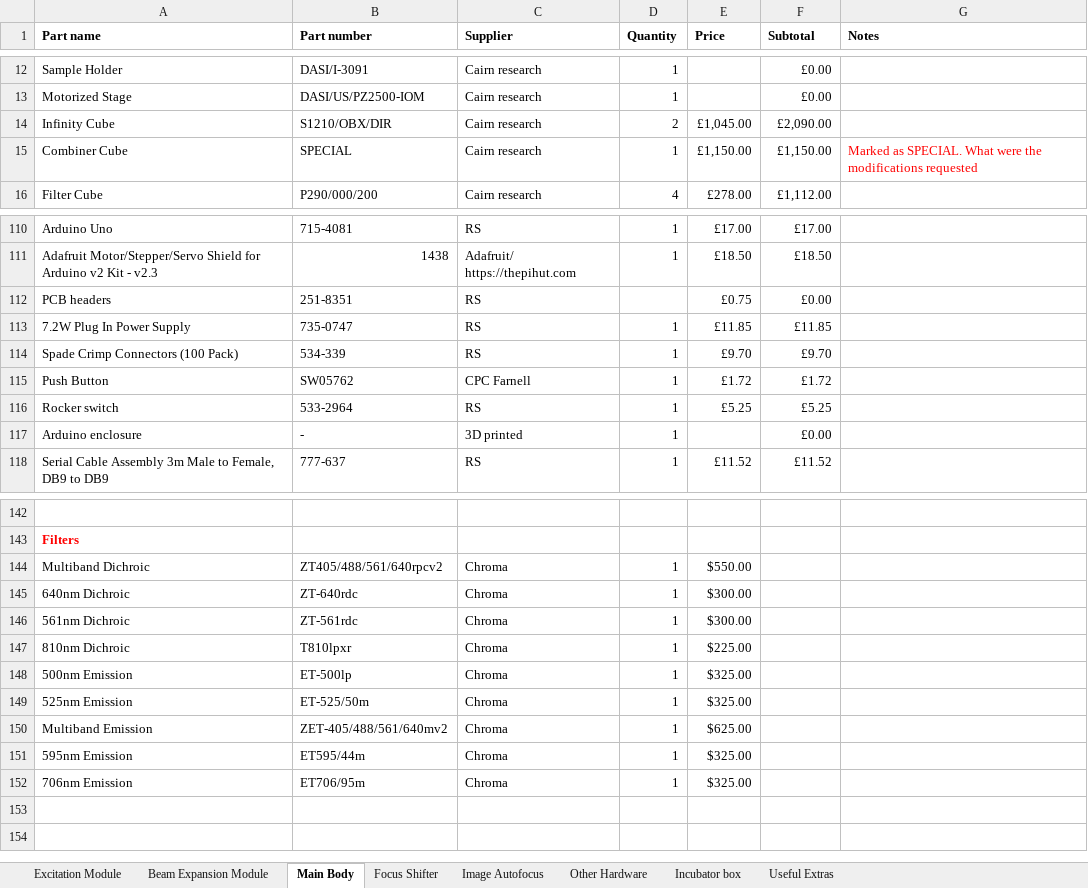
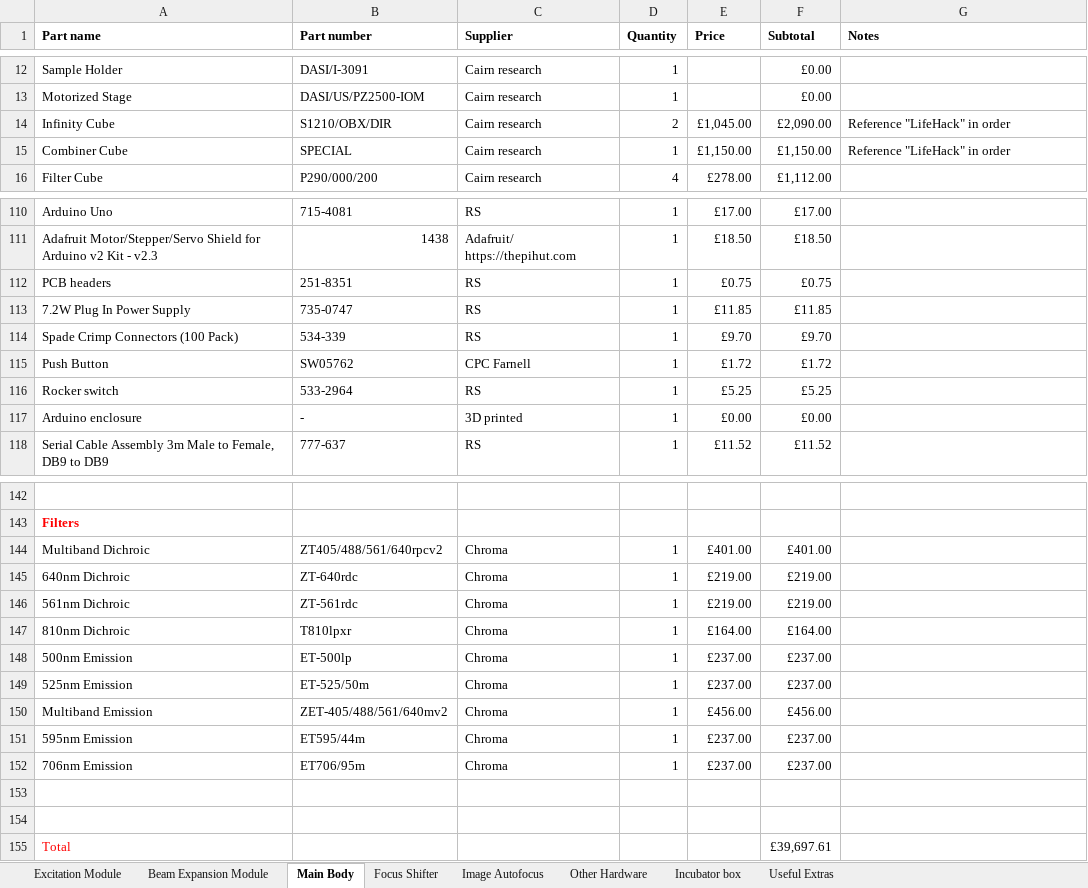
Before and after one commit to HoldenLab/LifeHackWebsite, an Excel workbook: LifeHack-Parts.xlsx, sheet Main Body, drawn as a sheet; only a part is shown, gaps mark what is left out; values as stored, in another font and other column widths than the file's, no borders; the diff covers the shown part only; the diff names each change by its address in the sheet, - before the commit and + after, or states it on an @@ line.

Commit message:
Update LifeHack-Parts.xlsx

```diff
--- a/LifeHack-Parts.xlsx (sheet Main Body)
+++ b/LifeHack-Parts.xlsx (sheet Main Body)
-G14 (Notes): (empty)
+G14 (Notes): Reference "LifeHack" in order
-G15 (Notes): Marked as SPECIAL. What were the modifications requested
+G15 (Notes): Reference "LifeHack" in order
-G15 text colour: #FF0000
+G15 text colour: black
-D112 (Quantity): (empty)
+D112 (Quantity): 1
-F112 (Subtotal): £0.00
+F112 (Subtotal): £0.75
-E117 (Price): (empty)
+E117 (Price): £0.00
-E144 (Price): $550.00
+E144 (Price): £401.00
-F144 (Subtotal): (empty)
+F144 (Subtotal): £401.00
-E145:E146 (Price): $300.00
+E145:E146 (Price): £219.00
-F145:F146 (Subtotal): (empty)
+F145:F146 (Subtotal): £219.00
-E147 (Price): $225.00
+E147 (Price): £164.00
-F147 (Subtotal): (empty)
+F147 (Subtotal): £164.00
-E148:E149 (Price): $325.00
+E148:E149 (Price): £237.00
-F148:F149 (Subtotal): (empty)
+F148:F149 (Subtotal): £237.00
-E150 (Price): $625.00
+E150 (Price): £456.00
-F150 (Subtotal): (empty)
+F150 (Subtotal): £456.00
-E151:E152 (Price): $325.00
+E151:E152 (Price): £237.00
-F151:F152 (Subtotal): (empty)
+F151:F152 (Subtotal): £237.00
+row 153: (empty)
+row 154: (empty)
+row 155: Total |  |  |  |  | £39,697.61
```
Also changed, not shown: 4 edited cells and cell formats elsewhere in this sheet, sheet Excitation Module, sheet Other Hardware, sheet Focus Shifter, sheet Incubator box, sheet Beam Expansion Module, formulas that keep their value.
